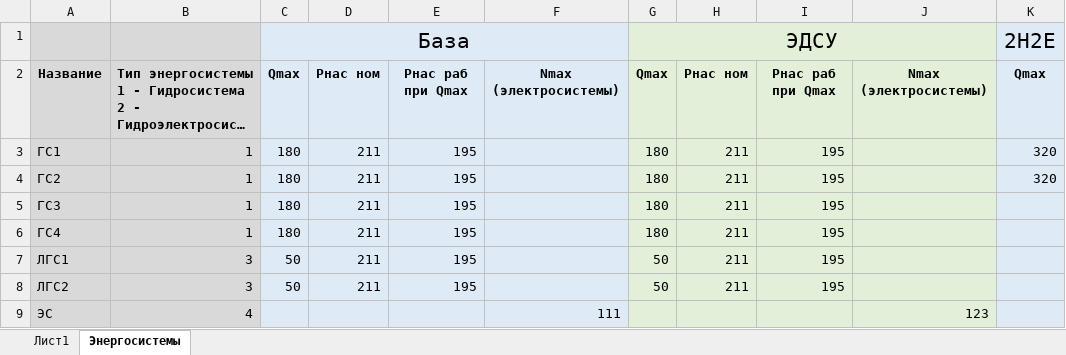
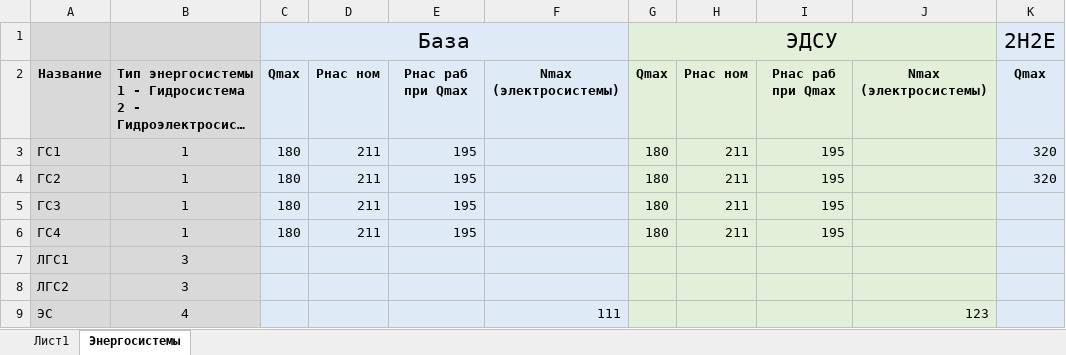
Before and after one commit to NikkittaP/powercalc, an Excel workbook: import/201807_import.xlsx, sheet Энергосистемы, drawn as a sheet; only a part is shown; long unchanged cells end in …; values as stored, in another font and other column widths than the file's, no borders; conditional formats not drawn; the diff names each change by its address in the sheet, - before the commit and + after, or states it on an @@ line.

```diff
--- a/import/201807_import.xlsx (sheet Энергосистемы)
+++ b/import/201807_import.xlsx (sheet Энергосистемы)
-B3:B9 alignment: right
+B3:B9 alignment: center
-C7:C8: 50
+C7:C8: (empty)
-D7:D8: 211
+D7:D8: (empty)
-E7:E8: 195
+E7:E8: (empty)
-G7:G8: 50
+G7:G8: (empty)
-H7:H8: 211
+H7:H8: (empty)
-I7:I8: 195
+I7:I8: (empty)
```
Also changed, not shown: 1 other file.
